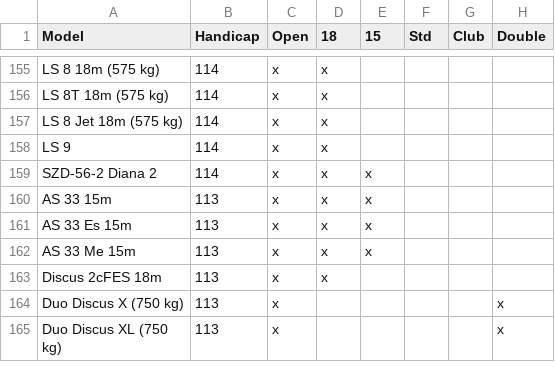
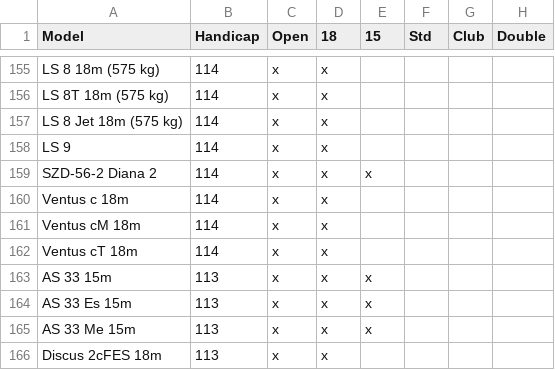
Before and after one commit to Turbo87/daec-handicap-lists, a CSV file: competition.csv, drawn as a sheet; only a part is shown, gaps mark what is left out; the shorter side is filled out with more unchanged rows; the diff names each change by its address in the sheet, - before the commit and + after, or states it on an @@ line.

Commit message:
Add Ventus c 18m variant

```diff
--- a/competition.csv
+++ b/competition.csv
+row 160: Ventus c 18m | 114 | x | x
+row 161: Ventus cM 18m | 114 | x | x
+row 162: Ventus cT 18m | 114 | x | x
```
